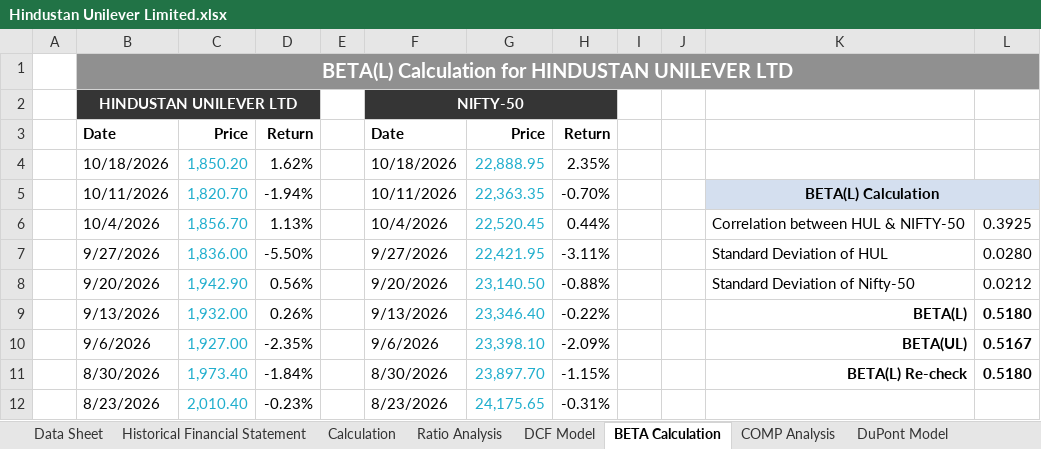
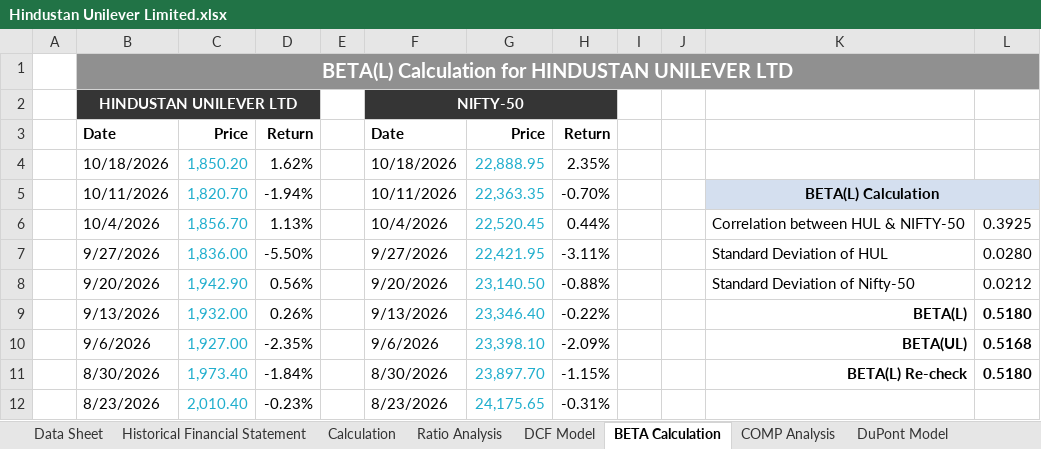
Before and after one commit to arpittripathi4298/Hindustan-Unilever-Limited-Complete-Valuation, an Excel workbook: Hindustan Unilever Limited.xlsx, sheet BETA Calculation, drawn as a sheet; only a part is shown; values as stored, in another font and other column widths than the file's, no borders; the diff names each change by its address in the sheet, - before the commit and + after, or states it on an @@ line.

```diff
--- a/Hindustan Unilever Limited.xlsx (sheet BETA Calculation)
+++ b/Hindustan Unilever Limited.xlsx (sheet BETA Calculation)
-L10: 0.5167
+L10: 0.5168
```
Also changed, not shown: sheet DCF Model, formulas that keep their value.
